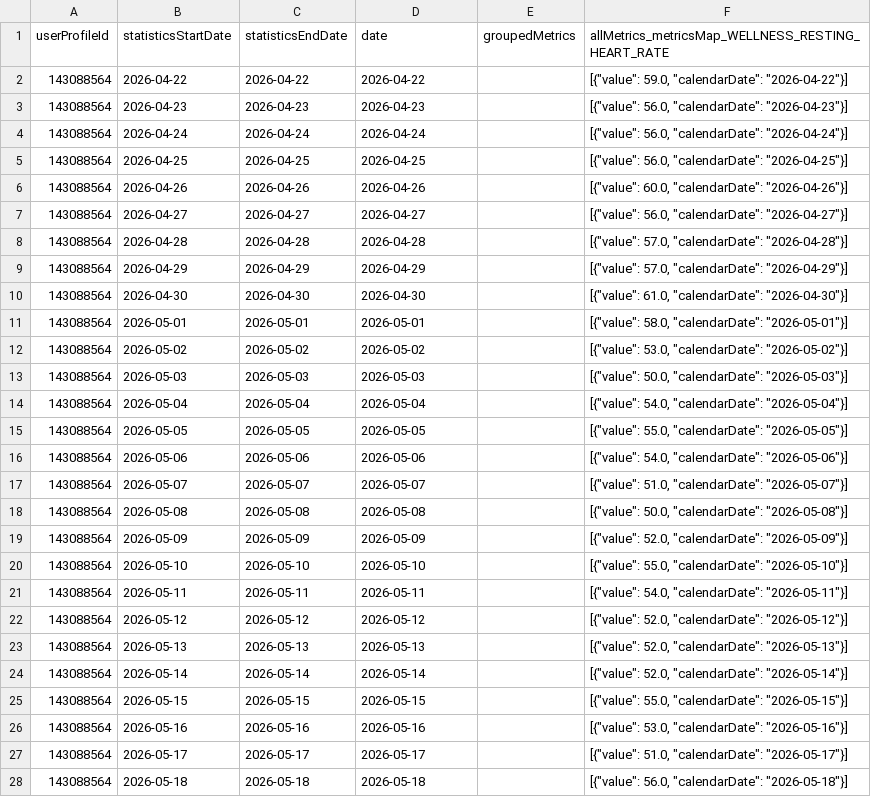
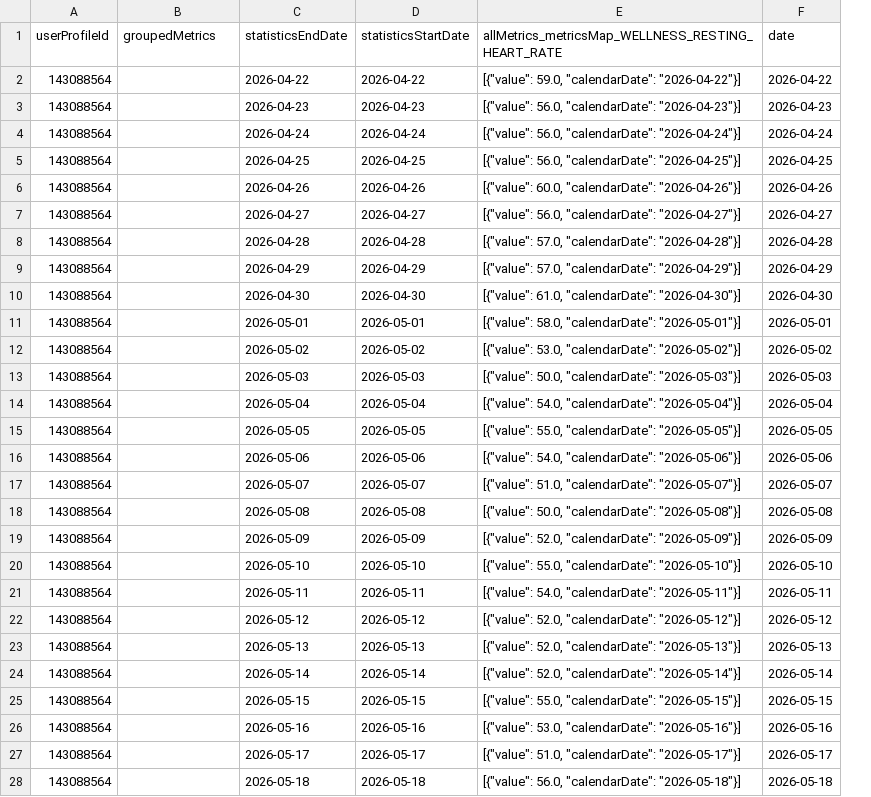
Before and after one commit to MacGoesRunning/garmin-data-MacGoesRunning, a CSV file: resting_heart_rate.csv, drawn as a sheet; only a part is shown; removed rows and columns are numbered as before the commit, all else as after; the diff covers the shown part only; the diff names each change by its address in the sheet, - before the commit and + after, or states it on an @@ line.

```diff
--- a/resting_heart_rate.csv
+++ b/resting_heart_rate.csv
-column E (groupedMetrics), empty
+column F (date), rows 2-28: 2026-04-22 | 2026-04-23 | 2026-04-24 | 2026-04-25 | 2026-04-26 | 2026-04-27 | 2026-04-28 | 2026-04-29 | 2026-04-30 | 2026-05-01 | 2026-05-02 | 2026-05-03 | 2026-05-04 | 2026-05-05 | 2026-05-06 | 2026-05-07 | 2026-05-08 | 2026-05-09 | 2026-05-10 | 2026-05-11 | 2026-05-12 | 2026-05-13 | 2026-05-14 | 2026-05-15 | 2026-05-16 | 2026-05-17 | 2026-05-18
-B1: statisticsStartDate
+B1: groupedMetrics
-D1: date
+D1: statisticsStartDate
-B2 (groupedMetrics): 2026-04-22
+B2 (groupedMetrics): (empty)
-B3 (groupedMetrics): 2026-04-23
+B3 (groupedMetrics): (empty)
-B4 (groupedMetrics): 2026-04-24
+B4 (groupedMetrics): (empty)
-B5 (groupedMetrics): 2026-04-25
+B5 (groupedMetrics): (empty)
-B6 (groupedMetrics): 2026-04-26
+B6 (groupedMetrics): (empty)
-B7 (groupedMetrics): 2026-04-27
+B7 (groupedMetrics): (empty)
-B8 (groupedMetrics): 2026-04-28
+B8 (groupedMetrics): (empty)
-B9 (groupedMetrics): 2026-04-29
+B9 (groupedMetrics): (empty)
-B10 (groupedMetrics): 2026-04-30
+B10 (groupedMetrics): (empty)
-B11 (groupedMetrics): 2026-05-01
+B11 (groupedMetrics): (empty)
-B12 (groupedMetrics): 2026-05-02
+B12 (groupedMetrics): (empty)
-B13 (groupedMetrics): 2026-05-03
+B13 (groupedMetrics): (empty)
-B14 (groupedMetrics): 2026-05-04
+B14 (groupedMetrics): (empty)
-B15 (groupedMetrics): 2026-05-05
+B15 (groupedMetrics): (empty)
-B16 (groupedMetrics): 2026-05-06
+B16 (groupedMetrics): (empty)
-B17 (groupedMetrics): 2026-05-07
+B17 (groupedMetrics): (empty)
-B18 (groupedMetrics): 2026-05-08
+B18 (groupedMetrics): (empty)
-B19 (groupedMetrics): 2026-05-09
+B19 (groupedMetrics): (empty)
-B20 (groupedMetrics): 2026-05-10
+B20 (groupedMetrics): (empty)
-B21 (groupedMetrics): 2026-05-11
+B21 (groupedMetrics): (empty)
-B22 (groupedMetrics): 2026-05-12
+B22 (groupedMetrics): (empty)
-B23 (groupedMetrics): 2026-05-13
+B23 (groupedMetrics): (empty)
-B24 (groupedMetrics): 2026-05-14
+B24 (groupedMetrics): (empty)
-B25 (groupedMetrics): 2026-05-15
+B25 (groupedMetrics): (empty)
-B26 (groupedMetrics): 2026-05-16
+B26 (groupedMetrics): (empty)
-B27 (groupedMetrics): 2026-05-17
+B27 (groupedMetrics): (empty)
-B28 (groupedMetrics): 2026-05-18
+B28 (groupedMetrics): (empty)
```
Also changed, not shown: 64 edited cells elsewhere in this file, activities.csv, body_composition.csv, 4 other files.
